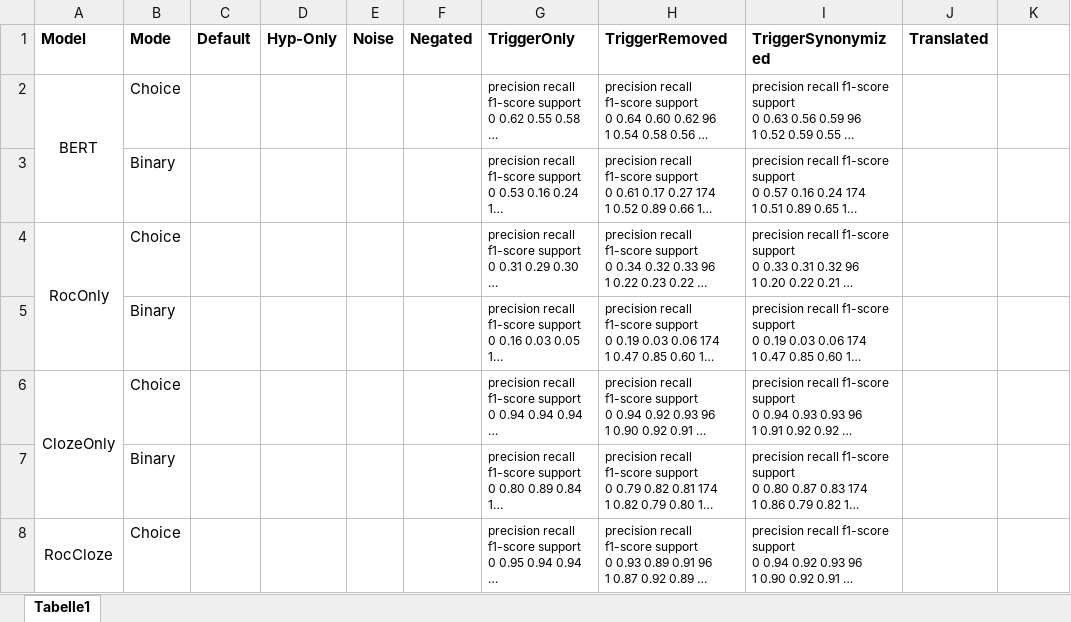
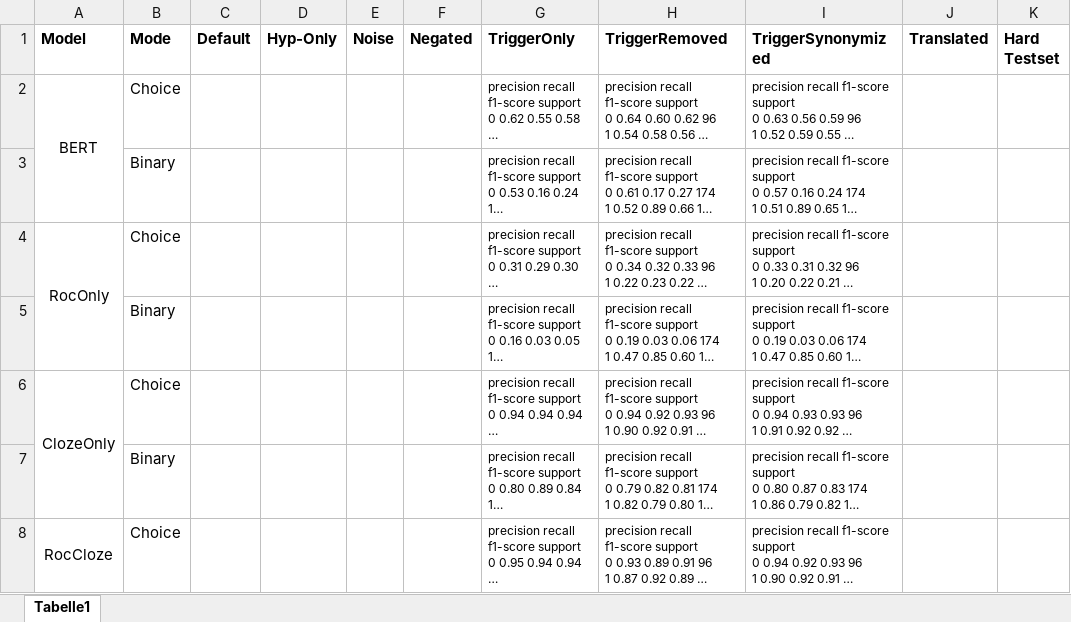
Before and after one commit to JohannesEschbach/BERT_ROC, an Excel workbook: TestResults.xlsx, sheet Tabelle1, drawn as a sheet; only a part is shown; long unchanged cells end in …; values as stored, in another font and other column widths than the file's, no borders; charts and pictures not drawn; the diff names each change by its address in the sheet, - before the commit and + after, or states it on an @@ line.

Commit message:
last pipeline step and results

```diff
--- a/TestResults.xlsx (sheet Tabelle1)
+++ b/TestResults.xlsx (sheet Tabelle1)
-K1: (empty)
+K1: Hard Testset
```
Also changed, not shown: charts or pictures, 1 other file.
